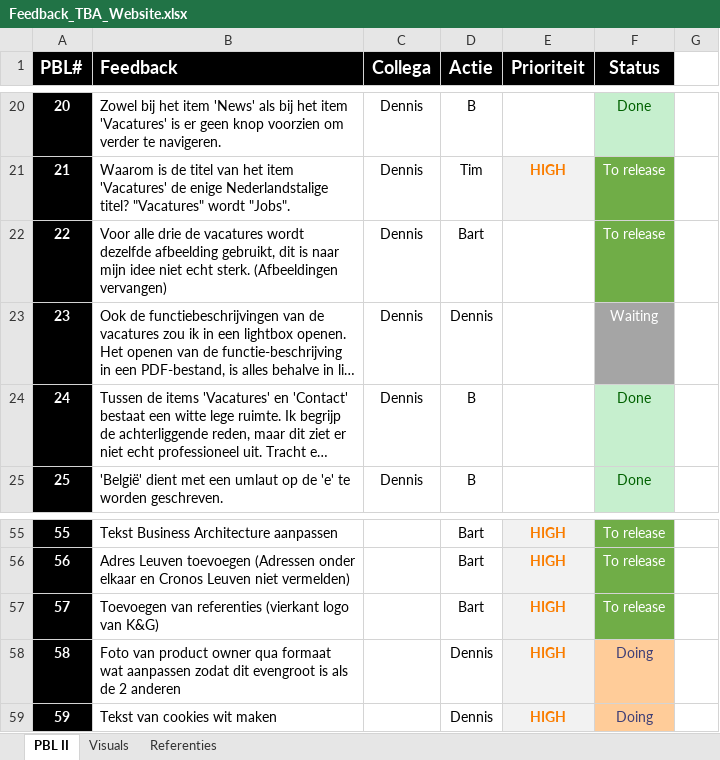
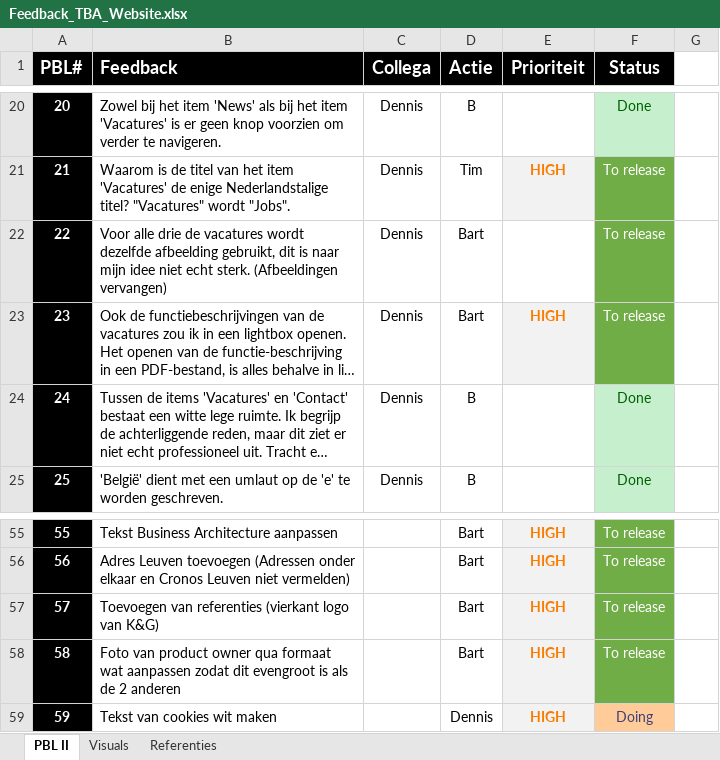
Before and after one commit to TheBusinessAnalysts/website, an Excel workbook: Documentation/Feedback_TBA_Website.xlsx, sheet PBL II, drawn as a sheet; only a part is shown, gaps mark what is left out; long unchanged cells end in …; values as stored, in another font and other column widths than the file's, no borders; the diff names each change by its address in the sheet, - before the commit and + after, or states it on an @@ line.

```diff
--- a/Documentation/Feedback_TBA_Website.xlsx (sheet PBL II)
+++ b/Documentation/Feedback_TBA_Website.xlsx (sheet PBL II)
-D23 (Actie): Dennis
+D23 (Actie): Bart
-E23 (Prioriteit): (empty)
+E23 (Prioriteit): HIGH
-E23 fill: none
+E23 fill: #F2F2F2
-F23 (Status): Waiting
+F23 (Status): To release
-F23 fill: #A5A5A5
+F23 fill: #70AD47
-D58 (Actie): Dennis
+D58 (Actie): Bart
-F58 (Status): Doing
+F58 (Status): To release
@@ F58 fill: #FFCC99 → #70AD47, text colour: #3F3F76 → #FFFFFF @@
```
Also changed, not shown: 7 other files.
